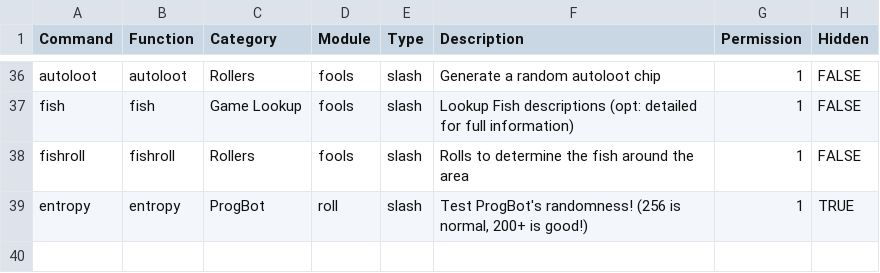
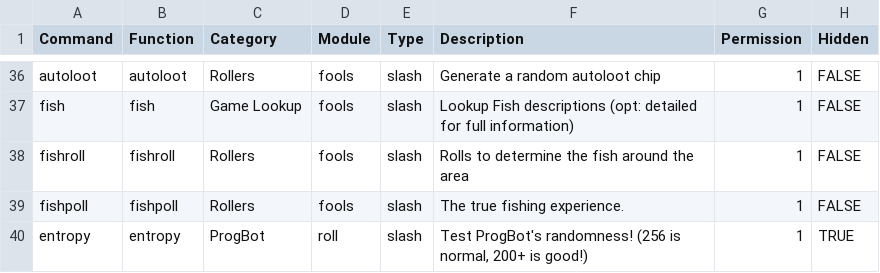
Before and after one commit to gskbladez/PROGBOT_CODE_DUMP, a TSV file: tables/commands.tsv, drawn as a sheet; only a part is shown, gaps mark what is left out; the diff names each change by its address in the sheet, - before the commit and + after, or states it on an @@ line.

```diff
--- a/tables/commands.tsv
+++ b/tables/commands.tsv
+row 39: fishpoll | fishpoll | Rollers | fools | slash | The true fishing experience. | 1 | FALSE
```
Also changed, not shown: tables/tagdata.tsv, 3 other files.
